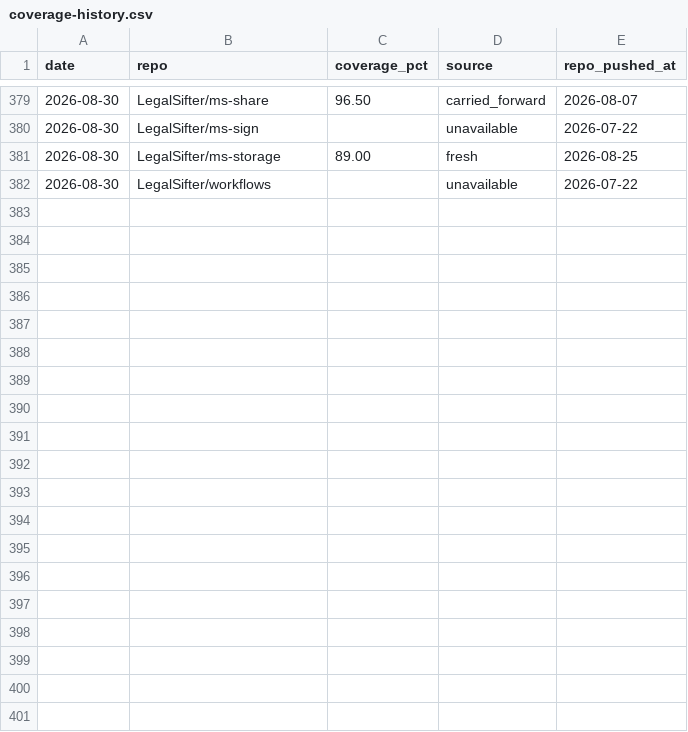
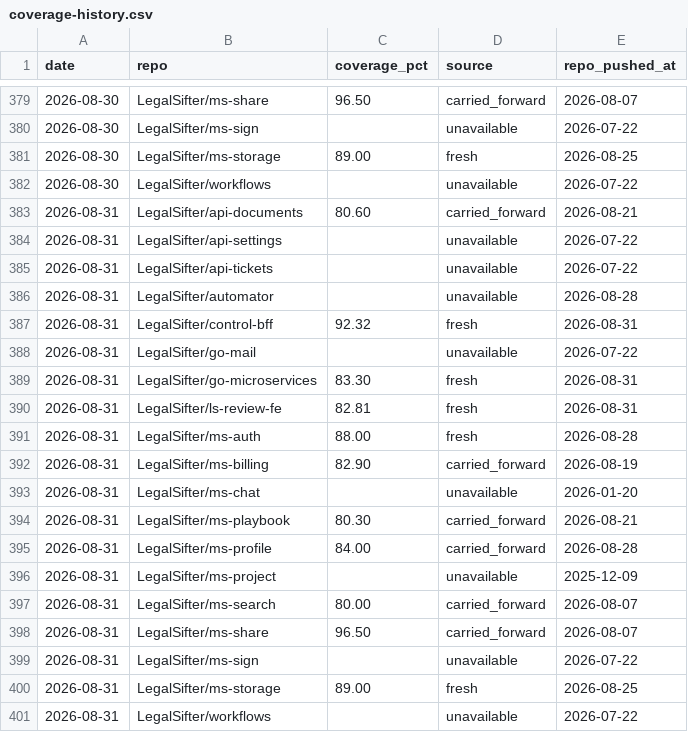
Before and after one commit to brian-toombs-ls/coverage-dashboard, a CSV file: coverage-history.csv, drawn as a sheet; only a part is shown, gaps mark what is left out; the diff names each change by its address in the sheet, - before the commit and + after, or states it on an @@ line.

Commit message:
chore: coverage update 2026-08-31

```diff
--- a/coverage-history.csv
+++ b/coverage-history.csv
+row 383: 2026-08-31 | LegalSifter/api-documents | 80.60 | carried_forward | 2026-08-21
+row 384: 2026-08-31 | LegalSifter/api-settings |  | unavailable | 2026-07-22
+row 385: 2026-08-31 | LegalSifter/api-tickets |  | unavailable | 2026-07-22
+row 386: 2026-08-31 | LegalSifter/automator |  | unavailable | 2026-08-28
+row 387: 2026-08-31 | LegalSifter/control-bff | 92.32 | fresh | 2026-08-31
+row 388: 2026-08-31 | LegalSifter/go-mail |  | unavailable | 2026-07-22
+row 389: 2026-08-31 | LegalSifter/go-microservices | 83.30 | fresh | 2026-08-31
+row 390: 2026-08-31 | LegalSifter/ls-review-fe | 82.81 | fresh | 2026-08-31
+row 391: 2026-08-31 | LegalSifter/ms-auth | 88.00 | fresh | 2026-08-28
+row 392: 2026-08-31 | LegalSifter/ms-billing | 82.90 | carried_forward | 2026-08-19
+row 393: 2026-08-31 | LegalSifter/ms-chat |  | unavailable | 2026-01-20
+row 394: 2026-08-31 | LegalSifter/ms-playbook | 80.30 | carried_forward | 2026-08-21
+row 395: 2026-08-31 | LegalSifter/ms-profile | 84.00 | carried_forward | 2026-08-28
+row 396: 2026-08-31 | LegalSifter/ms-project |  | unavailable | 2025-12-09
+row 397: 2026-08-31 | LegalSifter/ms-search | 80.00 | carried_forward | 2026-08-07
+row 398: 2026-08-31 | LegalSifter/ms-share | 96.50 | carried_forward | 2026-08-07
+row 399: 2026-08-31 | LegalSifter/ms-sign |  | unavailable | 2026-07-22
+row 400: 2026-08-31 | LegalSifter/ms-storage | 89.00 | fresh | 2026-08-25
+row 401: 2026-08-31 | LegalSifter/workflows |  | unavailable | 2026-07-22
```
